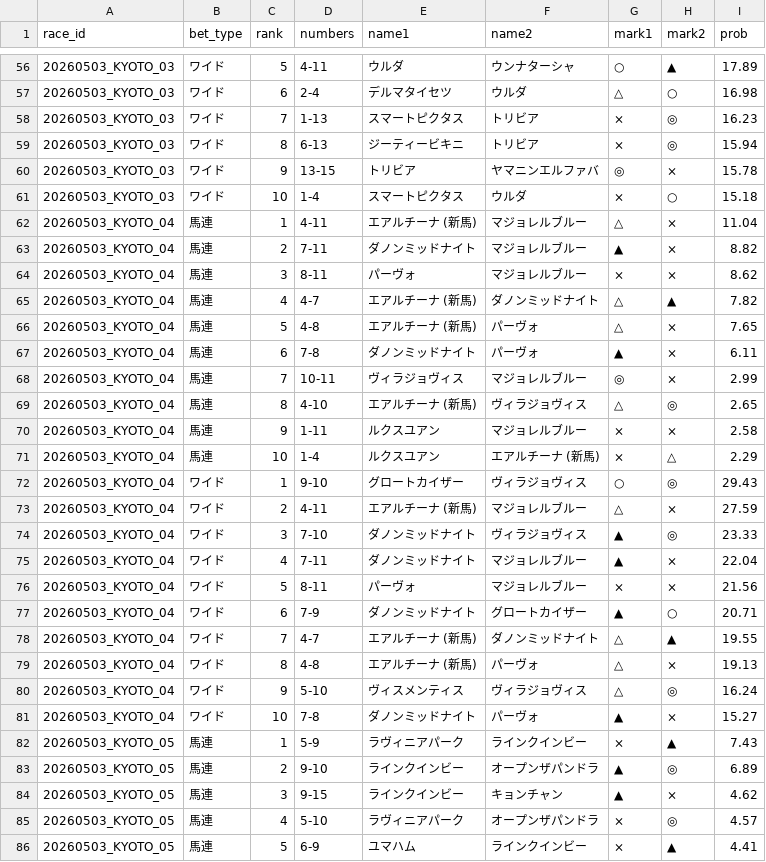
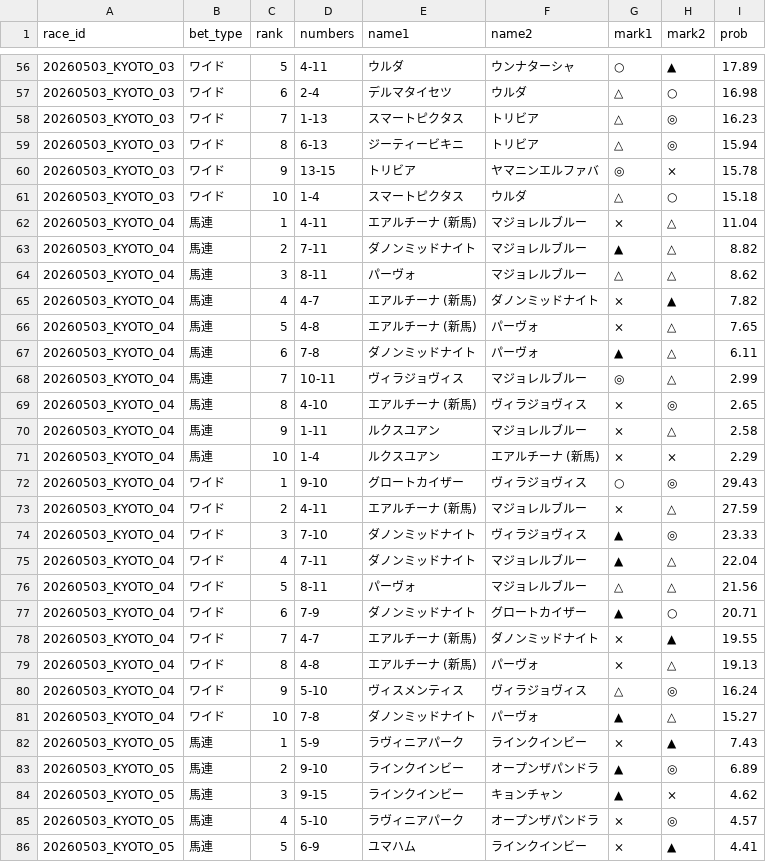
Before and after one commit to k2automate/keiba_ai_mvp, a CSV file: ui/public/data/combination_ev_ranking.csv, drawn as a sheet; only a part is shown, gaps mark what is left out; the diff covers the shown part only.

```diff
--- a/ui/public/data/combination_ev_ranking.csv
+++ b/ui/public/data/combination_ev_ranking.csv
@@ -57,26 +57,26 @@
 20260503_KYOTO_03,ワイド,6,2-4,デルマタイセツ,ウルダ,△,○,16.98
-20260503_KYOTO_03,ワイド,7,1-13,スマートピクタス,トリビア,×,◎,16.23
-20260503_KYOTO_03,ワイド,8,6-13,ジーティービキニ,トリビア,×,◎,15.94
+20260503_KYOTO_03,ワイド,7,1-13,スマートピクタス,トリビア,△,◎,16.23
+20260503_KYOTO_03,ワイド,8,6-13,ジーティービキニ,トリビア,△,◎,15.94
 20260503_KYOTO_03,ワイド,9,13-15,トリビア,ヤマニンエルファバ,◎,×,15.78
-20260503_KYOTO_03,ワイド,10,1-4,スマートピクタス,ウルダ,×,○,15.18
-20260503_KYOTO_04,馬連,1,4-11,エアルチーナ (新馬),マジョレルブルー,△,×,11.04
-20260503_KYOTO_04,馬連,2,7-11,ダノンミッドナイト,マジョレルブルー,▲,×,8.82
-20260503_KYOTO_04,馬連,3,8-11,パーヴォ,マジョレルブルー,×,×,8.62
-20260503_KYOTO_04,馬連,4,4-7,エアルチーナ (新馬),ダノンミッドナイト,△,▲,7.82
-20260503_KYOTO_04,馬連,5,4-8,エアルチーナ (新馬),パーヴォ,△,×,7.65
-20260503_KYOTO_04,馬連,6,7-8,ダノンミッドナイト,パーヴォ,▲,×,6.11
-20260503_KYOTO_04,馬連,7,10-11,ヴィラジョヴィス,マジョレルブルー,◎,×,2.99
-20260503_KYOTO_04,馬連,8,4-10,エアルチーナ (新馬),ヴィラジョヴィス,△,◎,2.65
-20260503_KYOTO_04,馬連,9,1-11,ルクスユアン,マジョレルブルー,×,×,2.58
-20260503_KYOTO_04,馬連,10,1-4,ルクスユアン,エアルチーナ (新馬),×,△,2.29
+20260503_KYOTO_03,ワイド,10,1-4,スマートピクタス,ウルダ,△,○,15.18
+20260503_KYOTO_04,馬連,1,4-11,エアルチーナ (新馬),マジョレルブルー,×,△,11.04
+20260503_KYOTO_04,馬連,2,7-11,ダノンミッドナイト,マジョレルブルー,▲,△,8.82
+20260503_KYOTO_04,馬連,3,8-11,パーヴォ,マジョレルブルー,△,△,8.62
+20260503_KYOTO_04,馬連,4,4-7,エアルチーナ (新馬),ダノンミッドナイト,×,▲,7.82
+20260503_KYOTO_04,馬連,5,4-8,エアルチーナ (新馬),パーヴォ,×,△,7.65
+20260503_KYOTO_04,馬連,6,7-8,ダノンミッドナイト,パーヴォ,▲,△,6.11
+20260503_KYOTO_04,馬連,7,10-11,ヴィラジョヴィス,マジョレルブルー,◎,△,2.99
+20260503_KYOTO_04,馬連,8,4-10,エアルチーナ (新馬),ヴィラジョヴィス,×,◎,2.65
+20260503_KYOTO_04,馬連,9,1-11,ルクスユアン,マジョレルブルー,×,△,2.58
+20260503_KYOTO_04,馬連,10,1-4,ルクスユアン,エアルチーナ (新馬),×,×,2.29
 20260503_KYOTO_04,ワイド,1,9-10,グロートカイザー,ヴィラジョヴィス,○,◎,29.43
-20260503_KYOTO_04,ワイド,2,4-11,エアルチーナ (新馬),マジョレルブルー,△,×,27.59
+20260503_KYOTO_04,ワイド,2,4-11,エアルチーナ (新馬),マジョレルブルー,×,△,27.59
 20260503_KYOTO_04,ワイド,3,7-10,ダノンミッドナイト,ヴィラジョヴィス,▲,◎,23.33
-20260503_KYOTO_04,ワイド,4,7-11,ダノンミッドナイト,マジョレルブルー,▲,×,22.04
-20260503_KYOTO_04,ワイド,5,8-11,パーヴォ,マジョレルブルー,×,×,21.56
+20260503_KYOTO_04,ワイド,4,7-11,ダノンミッドナイト,マジョレルブルー,▲,△,22.04
+20260503_KYOTO_04,ワイド,5,8-11,パーヴォ,マジョレルブルー,△,△,21.56
 20260503_KYOTO_04,ワイド,6,7-9,ダノンミッドナイト,グロートカイザー,▲,○,20.71
-20260503_KYOTO_04,ワイド,7,4-7,エアルチーナ (新馬),ダノンミッドナイト,△,▲,19.55
-20260503_KYOTO_04,ワイド,8,4-8,エアルチーナ (新馬),パーヴォ,△,×,19.13
+20260503_KYOTO_04,ワイド,7,4-7,エアルチーナ (新馬),ダノンミッドナイト,×,▲,19.55
+20260503_KYOTO_04,ワイド,8,4-8,エアルチーナ (新馬),パーヴォ,×,△,19.13
 20260503_KYOTO_04,ワイド,9,5-10,ヴィスメンティス,ヴィラジョヴィス,△,◎,16.24
-20260503_KYOTO_04,ワイド,10,7-8,ダノンミッドナイト,パーヴォ,▲,×,15.27
+20260503_KYOTO_04,ワイド,10,7-8,ダノンミッドナイト,パーヴォ,▲,△,15.27
 20260503_KYOTO_05,馬連,1,5-9,ラヴィニアパーク,ラインクインビー,×,▲,7.43
```
Also changed, not shown: 145 edited cells elsewhere in this file, ui/public/data/final_multi_bets.csv, ui/public/data/race_detail_view.csv, 2 other files.
